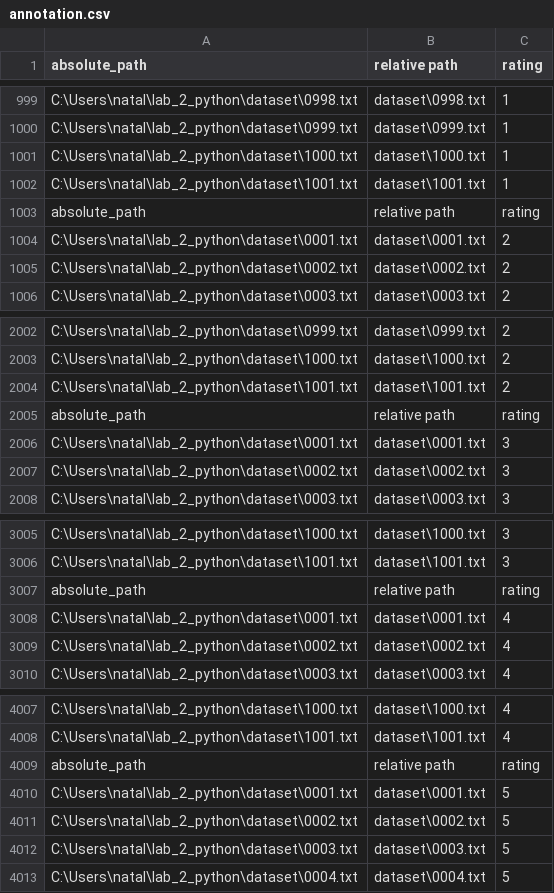
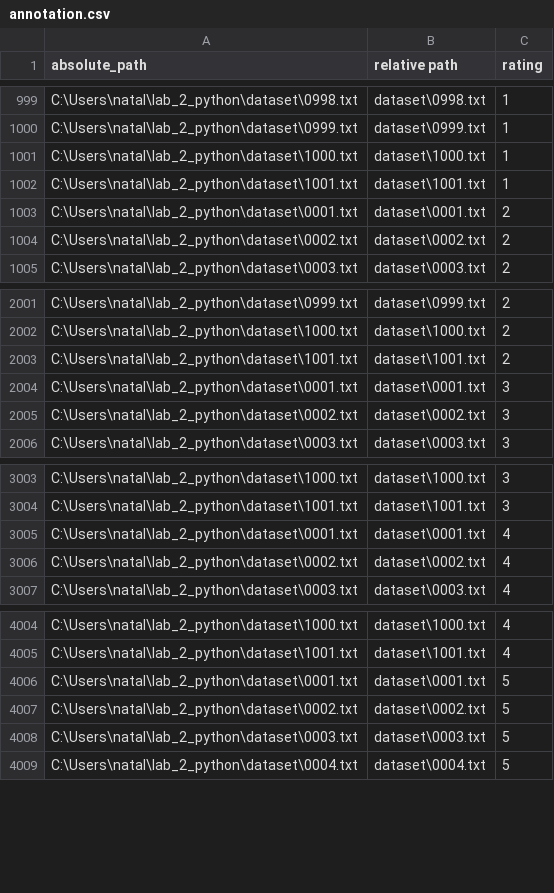
Before and after one commit to Drowchik/lab_2_python, a CSV file: annotation.csv, drawn as a sheet; only a part is shown, gaps mark what is left out.

```diff
--- a/annotation.csv
+++ b/annotation.csv
@@ -1002,3 +1002,2 @@ C:\Users\natal\lab_2_python\dataset\1000.txt;dataset\1000.txt;1
 C:\Users\natal\lab_2_python\dataset\1001.txt;dataset\1001.txt;1
-absolute_path;relative path;rating
 C:\Users\natal\lab_2_python\dataset\0001.txt;dataset\0001.txt;2
@@ -2004,3 +2003,2 @@ C:\Users\natal\lab_2_python\dataset\1000.txt;dataset\1000.txt;2
 C:\Users\natal\lab_2_python\dataset\1001.txt;dataset\1001.txt;2
-absolute_path;relative path;rating
 C:\Users\natal\lab_2_python\dataset\0001.txt;dataset\0001.txt;3
@@ -3006,3 +3004,2 @@ C:\Users\natal\lab_2_python\dataset\1000.txt;dataset\1000.txt;3
 C:\Users\natal\lab_2_python\dataset\1001.txt;dataset\1001.txt;3
-absolute_path;relative path;rating
 C:\Users\natal\lab_2_python\dataset\0001.txt;dataset\0001.txt;4
@@ -4008,3 +4005,2 @@ C:\Users\natal\lab_2_python\dataset\1000.txt;dataset\1000.txt;4
 C:\Users\natal\lab_2_python\dataset\1001.txt;dataset\1001.txt;4
-absolute_path;relative path;rating
 C:\Users\natal\lab_2_python\dataset\0001.txt;dataset\0001.txt;5
```
Also changed, not shown: 1 other file.
